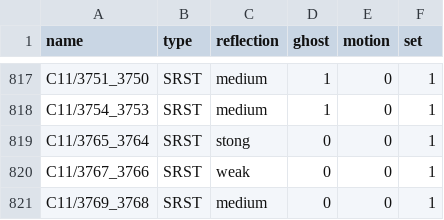
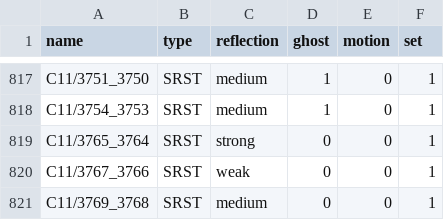
Before and after one commit to XUHUAKing/CDR-download-scripts, a CSV file: annotation.csv, drawn as a sheet; only a part is shown, gaps mark what is left out.

Commit message:
update annotation csv

```diff
--- a/annotation.csv
+++ b/annotation.csv
@@ -818,3 +818,3 @@ C11/3751_3750,SRST,medium,1,0,1
 C11/3754_3753,SRST,medium,1,0,1
-C11/3765_3764,SRST,stong,0,0,1
+C11/3765_3764,SRST,strong,0,0,1
 C11/3767_3766,SRST,weak,0,0,1
```
